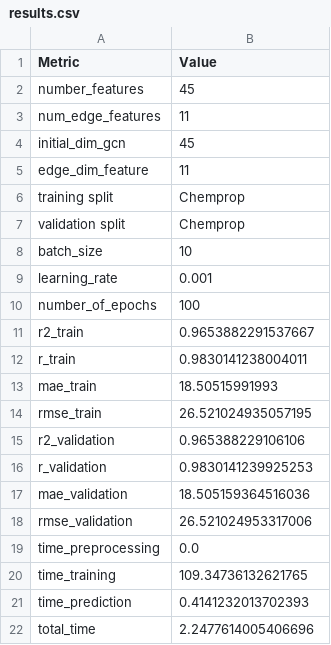
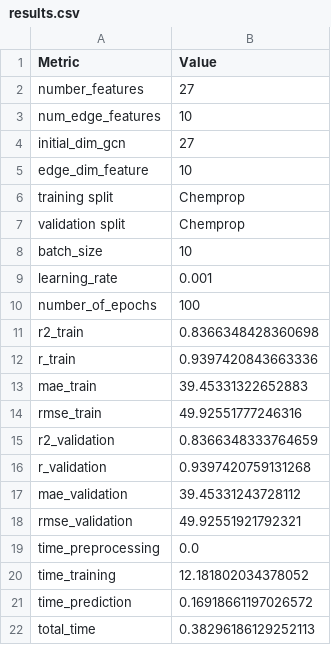
Before and after one commit to vanessa-b-campbell/critical_temp_GCNN, a CSV file: results.csv, drawn as a sheet.

```diff
--- a/results.csv
+++ b/results.csv
@@ -1,6 +1,6 @@
 Metric,Value
-number_features,45
-num_edge_features,11
-initial_dim_gcn ,45
-edge_dim_feature,11
+number_features,27
+num_edge_features,10
+initial_dim_gcn ,27
+edge_dim_feature,10
 training split ,Chemprop
@@ -10,13 +10,13 @@ learning_rate,0.001
 number_of_epochs,100
-r2_train,0.9653882291537667
-r_train,0.9830141238004011
-mae_train,18.50515991993
-rmse_train,26.521024935057195
-r2_validation,0.965388229106106
-r_validation,0.9830141239925253
-mae_validation,18.505159364516036
-rmse_validation,26.521024953317006
+r2_train,0.8366348428360698
+r_train,0.9397420843663336
+mae_train,39.45331322652883
+rmse_train,49.92551777246316
+r2_validation,0.8366348333764659
+r_validation,0.9397420759131268
+mae_validation,39.45331243728112
+rmse_validation,49.92551921792321
 time_preprocessing,0.0
-time_training,109.34736132621765
-time_prediction,0.4141232013702393
-total_time,2.2477614005406696
+time_training,12.181802034378052
+time_prediction,0.16918661197026572
+total_time,0.38296186129252113
```
Also changed, not shown: 26 other files.
